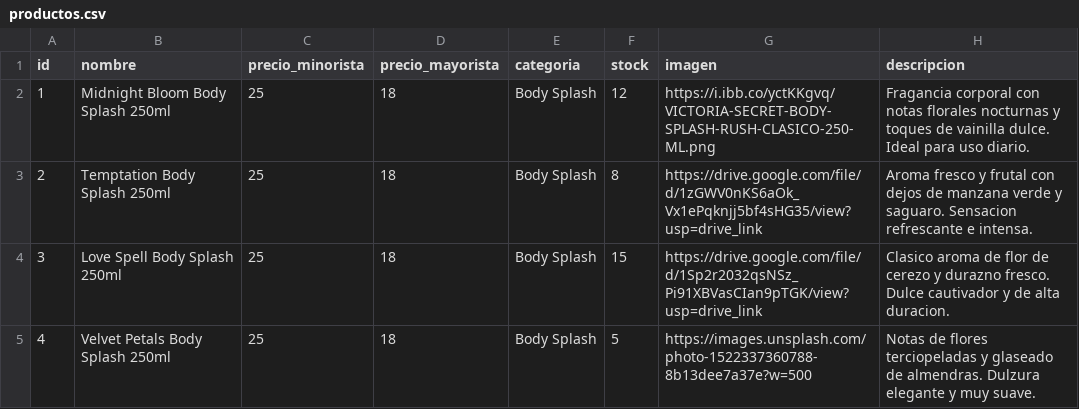
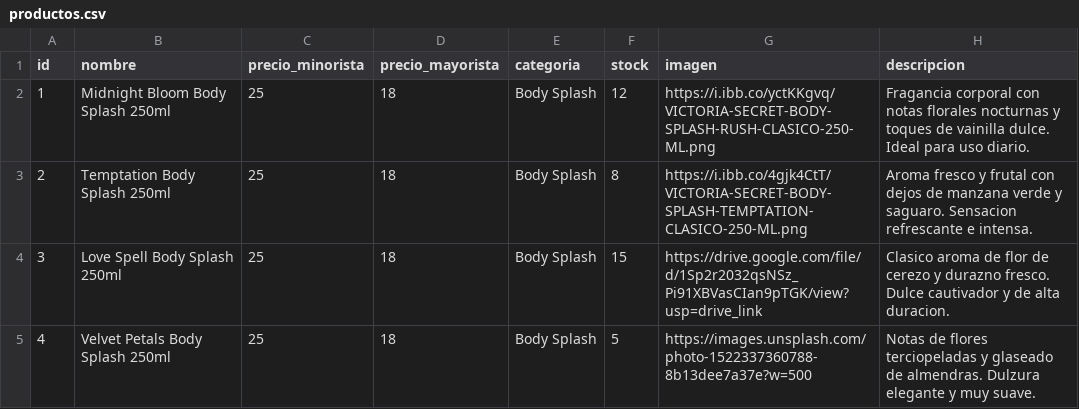
Before and after one commit to tevo-mdp/prueba_caipser, a CSV file: productos.csv, drawn as a sheet; only a part is shown.

Commit message:
Revise product entries and update images
Updated product details and images in productos.csv.

```diff
--- a/productos.csv
+++ b/productos.csv
@@ -2,3 +2,3 @@ id,nombre,precio_minorista,precio_mayorista,categoria,stock,imagen,descripcion
 1,Midnight Bloom Body Splash 250ml,25,18,Body Splash,12,https://i.ibb.co/yctKKgvq/VICTORIA-SECRET-BODY-SPLASH-RUSH-CLASICO-250-ML.png,Fragancia corporal con notas florales nocturnas y toques de vainilla dulce. Ideal para uso diario.
-2,Temptation Body Splash 250ml,25,18,Body Splash,8,https://drive.google.com/file/d/1zGWV0nKS6aOk_Vx1ePqknjj5bf4sHG35/view?usp=drive_link ,Aroma fresco y frutal con dejos de manzana verde y saguaro. Sensacion refrescante e intensa.
+2,Temptation Body Splash 250ml,25,18,Body Splash,8,https://i.ibb.co/4gjk4CtT/VICTORIA-SECRET-BODY-SPLASH-TEMPTATION-CLASICO-250-ML.png ,Aroma fresco y frutal con dejos de manzana verde y saguaro. Sensacion refrescante e intensa.
 3,Love Spell Body Splash 250ml,25,18,Body Splash,15,https://drive.google.com/file/d/1Sp2r2032qsNSz_Pi91XBVasCIan9pTGK/view?usp=drive_link,Clasico aroma de flor de cerezo y durazno fresco. Dulce cautivador y de alta duracion.
```
